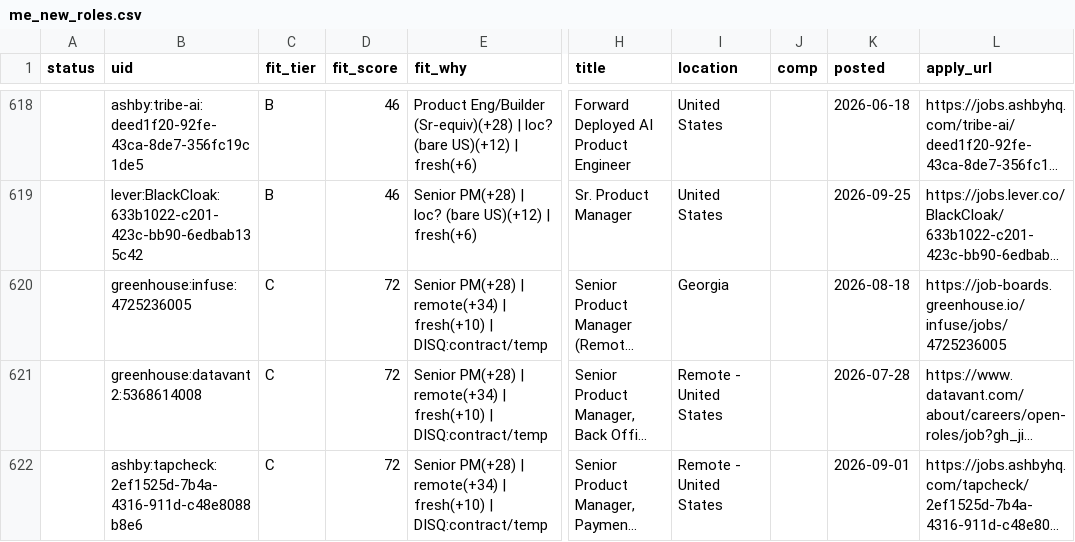
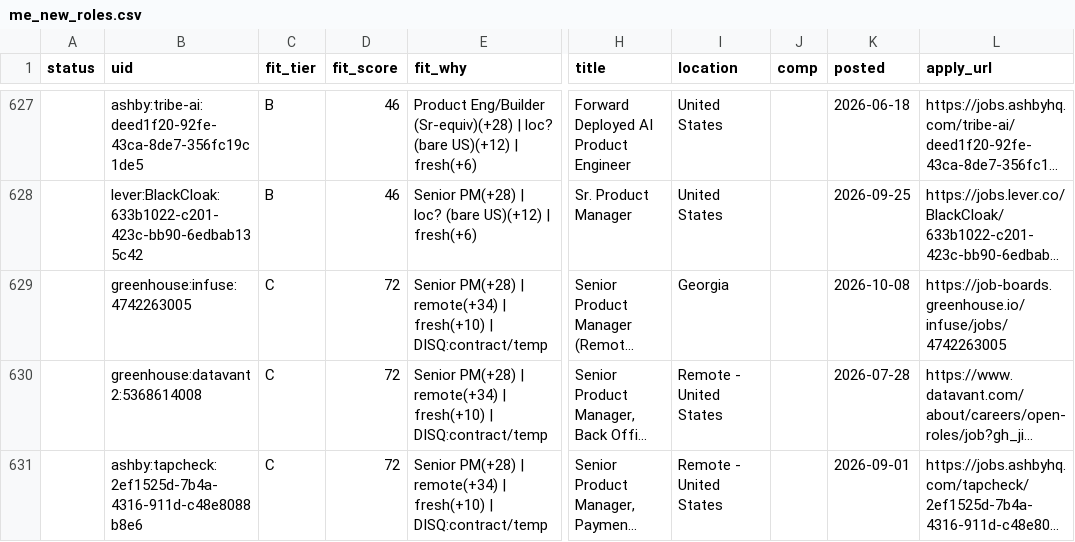
Before and after one commit to tyler-aston/jobsearch-starter, a CSV file: out/me_new_roles.csv, drawn as a sheet; only a part is shown, gaps mark what is left out; long unchanged cells end in …; addresses are those after the commit; the diff covers the shown part only; the diff names each change by its address in the sheet, - before the commit and + after, or states it on an @@ line.

```diff
--- a/out/me_new_roles.csv
+++ b/out/me_new_roles.csv
-B629 (uid): greenhouse:infuse:4725236005
+B629 (uid): greenhouse:infuse:4742263005
-K629 (posted): 2026-08-18
+K629 (posted): 2026-10-08
-L629 (apply_url): https://job-boards.greenhouse.io/infuse/jobs/4725236005
+L629 (apply_url): https://job-boards.greenhouse.io/infuse/jobs/4742263005
```
Also changed, not shown: 11 added rows elsewhere in this file, 1 other file.
